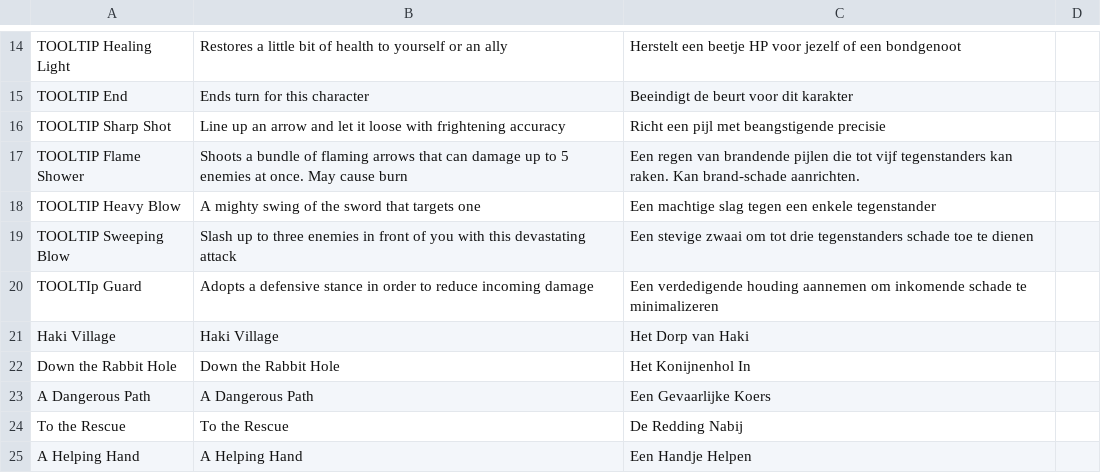
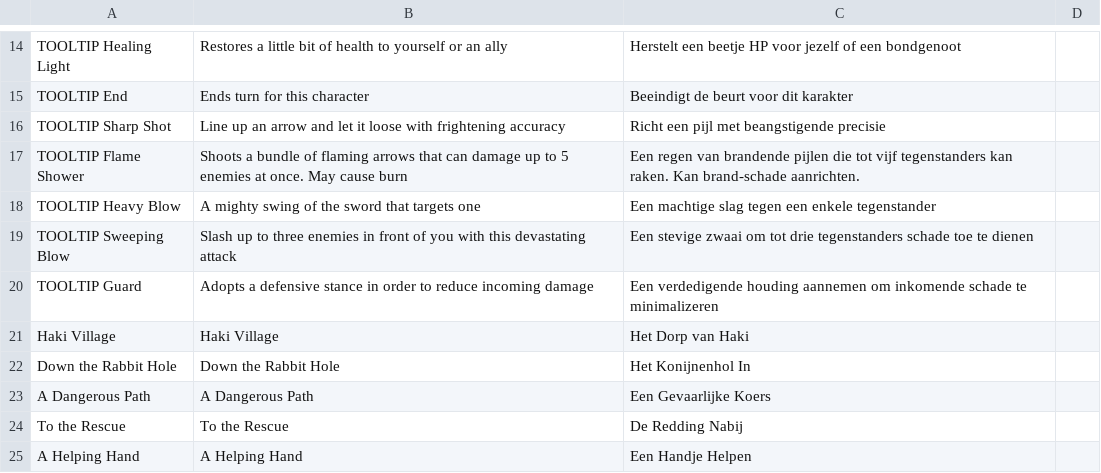
Before and after one commit to kevinlights/titan_tactics, a CSV file: resources/translations.csv, drawn as a sheet; only a part is shown, gaps mark what is left out.

Commit message:
Fixed typo that broke Guard tooltip

```diff
--- a/resources/translations.csv
+++ b/resources/translations.csv
@@ -19,3 +19,3 @@ TOOLTIP Heavy Blow,A mighty swing of the sword that targets one,Een machtige sla
 TOOLTIP Sweeping Blow,Slash up to three enemies in front of you with this devastating attack,Een stevige zwaai om tot drie tegenstanders schade toe te dienen,
-TOOLTIp Guard,Adopts a defensive stance in order to reduce incoming damage,Een verdedigende houding aannemen om inkomende schade te minimalizeren,
+TOOLTIP Guard,Adopts a defensive stance in order to reduce incoming damage,Een verdedigende houding aannemen om inkomende schade te minimalizeren,
 Haki Village,Haki Village,Het Dorp van Haki,
```
